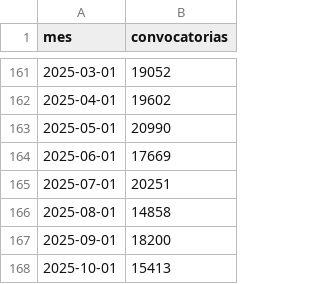
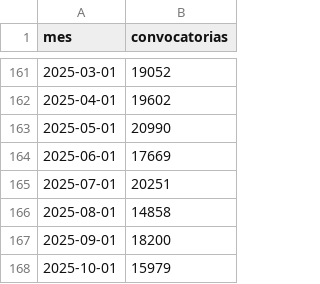
Before and after one commit to BayronFdez/Fork, a CSV file: indice.csv, drawn as a sheet; only a part is shown, gaps mark what is left out.

Commit message:
[ci] 2025-10-29

```diff
--- a/indice.csv
+++ b/indice.csv
@@ -167,2 +167,2 @@ mes,convocatorias
 2025-09-01,18200
-2025-10-01,15413
+2025-10-01,15979
```
